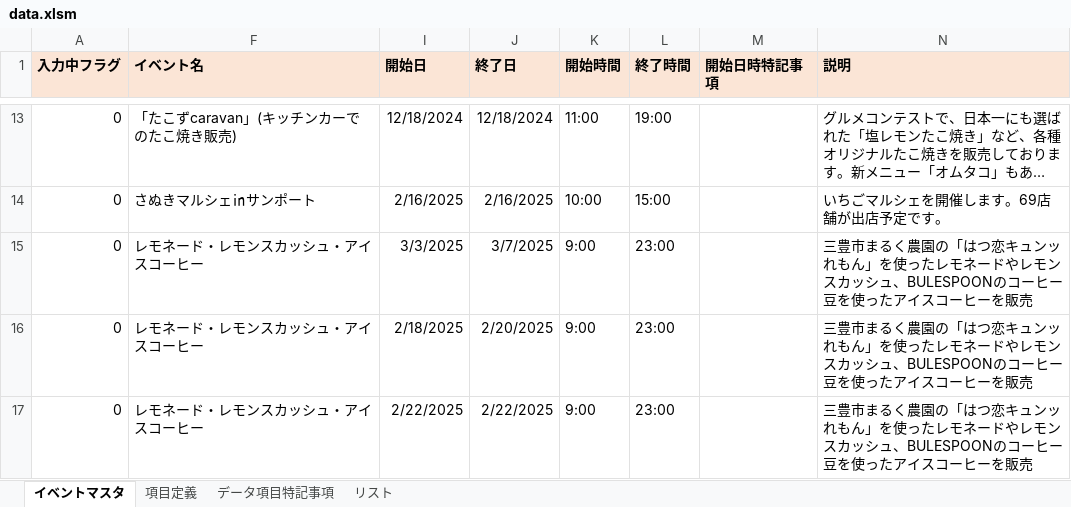
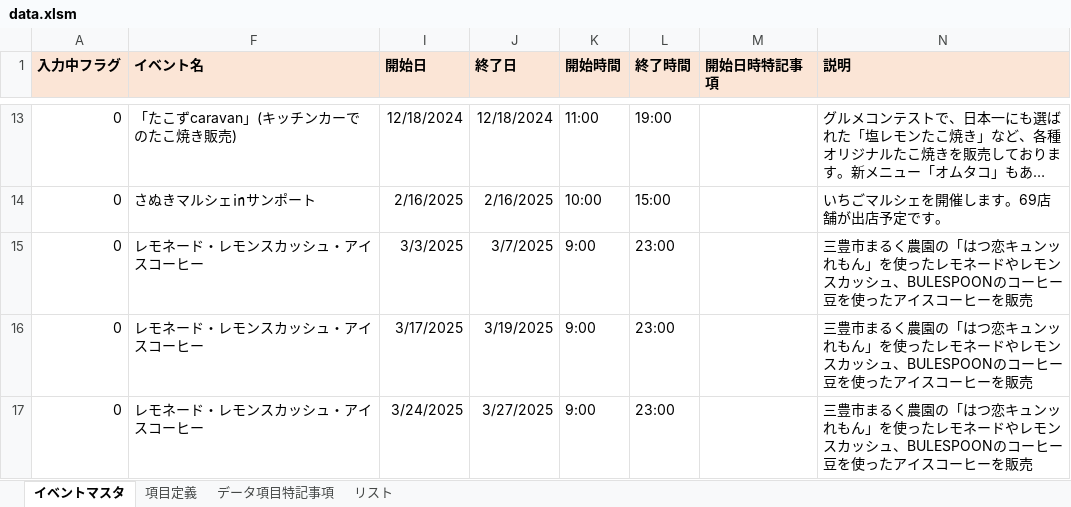
Before and after one commit to takamatsu-city/takamatsu-event-map, an Excel workbook: data.xlsm, sheet イベントマスタ, drawn as a sheet; only a part is shown, gaps mark what is left out; long unchanged cells end in …; values as stored, in another font and other column widths than the file's, no borders; conditional formats not drawn; the diff covers the shown part only; the diff names each change by its address in the sheet, - before the commit and + after, or states it on an @@ line.

Commit message:
イベントマスタデータを更新

```diff
--- a/data.xlsm (sheet イベントマスタ)
+++ b/data.xlsm (sheet イベントマスタ)
-I16 (開始日): 2/18/2025
+I16 (開始日): 3/17/2025
-J16 (終了日): 2/20/2025
+J16 (終了日): 3/19/2025
-I17 (開始日): 2/22/2025
+I17 (開始日): 3/24/2025
-J17 (終了日): 2/22/2025
+J17 (終了日): 3/27/2025
```
Also changed, not shown: 11 edited cells elsewhere in this sheet.
